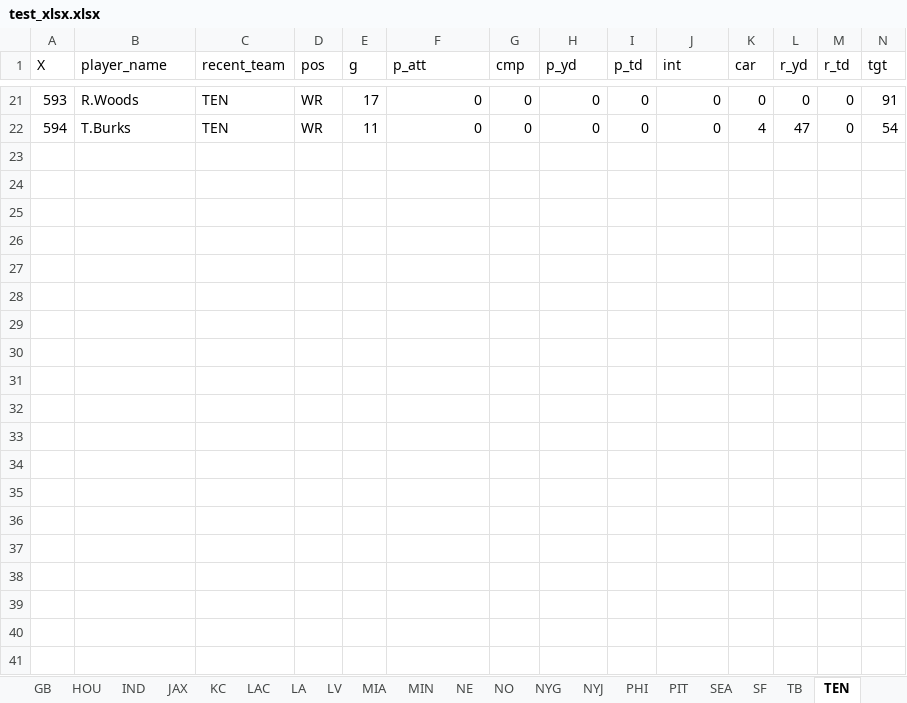
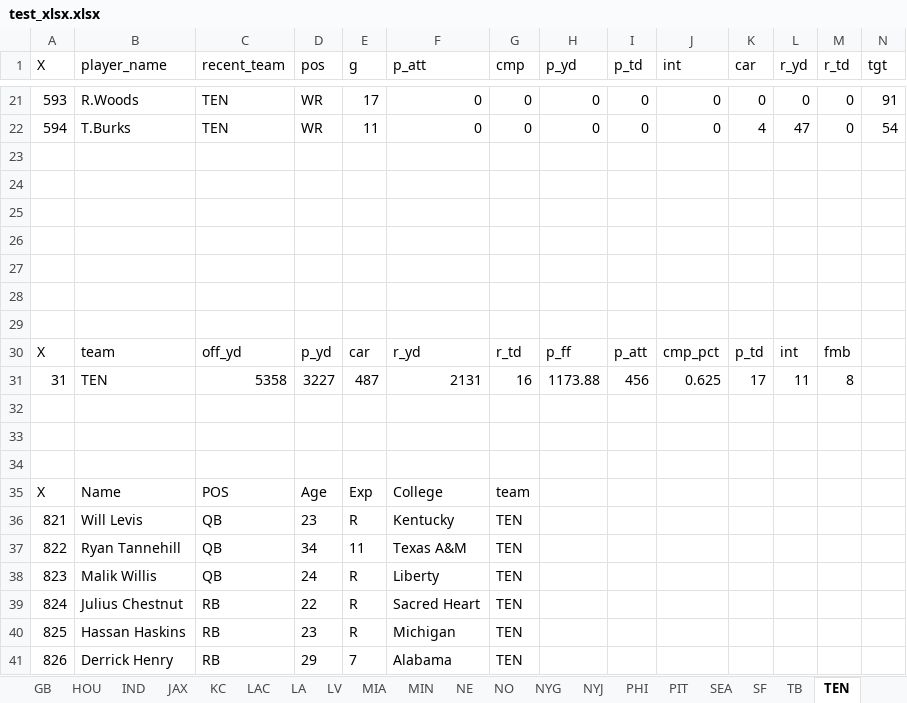
Before and after one commit to lightningcookies/Custom-Fantasy-Projections, an Excel workbook: test_xlsx.xlsx, sheet TEN, drawn as a sheet; only a part is shown, gaps mark what is left out; values as stored, in another font and other column widths than the file's, no borders; table styles not drawn; rows hold the shown columns only; the diff covers the shown part only; the diff names each change by its address in the sheet, - before the commit and + after, or states it on an @@ line.

```diff
--- a/test_xlsx.xlsx (sheet TEN)
+++ b/test_xlsx.xlsx (sheet TEN)
+row 23: (empty)
+row 24: (empty)
+row 25: (empty)
+row 26: (empty)
+row 27: (empty)
+row 28: (empty)
+row 29: (empty)
+row 30: X | team | off_yd | p_yd | car | r_yd | r_td | p_ff | p_att | cmp_pct | p_td | int | fmb
+row 31: 31 | TEN | 5358 | 3227 | 487 | 2131 | 16 | 1173.88 | 456 | 0.625 | 17 | 11 | 8
+row 32: (empty)
+row 33: (empty)
+row 34: (empty)
+row 35: X | Name | POS | Age | Exp | College | team
+row 36: 821 | Will Levis | QB | 23 | R | Kentucky | TEN
+row 37: 822 | Ryan Tannehill | QB | 34 | 11 | Texas A&M | TEN
+row 38: 823 | Malik Willis | QB | 24 | R | Liberty | TEN
+row 39: 824 | Julius Chestnut | RB | 22 | R | Sacred Heart | TEN
+row 40: 825 | Hassan Haskins | RB | 23 | R | Michigan | TEN
+row 41: 826 | Derrick Henry | RB | 29 | 7 | Alabama | TEN
```
Also changed, not shown: 23 added rows elsewhere in this sheet, sheet IND, sheet JAX, sheet PIT, sheet NYJ, sheet ATL, sheet DEN, 25 more sheets, 2 other files.
